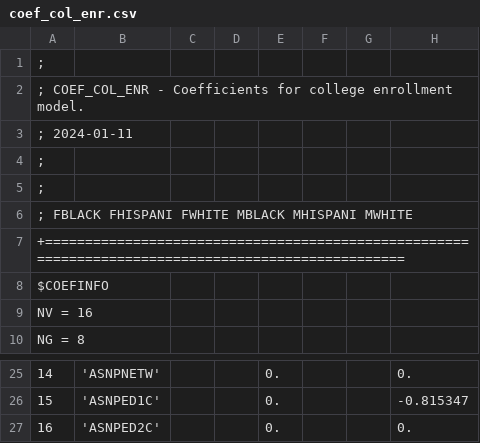
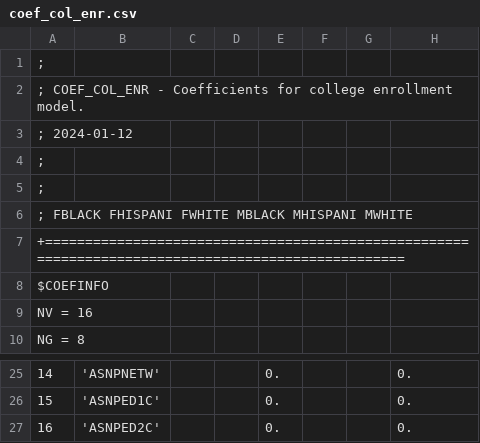
Before and after one commit to UI-Research/baby-bonds, a CSV file: coefs/coef_col_enr.csv, drawn as a sheet; only a part is shown, gaps mark what is left out; the diff covers the shown part only; the diff names each change by its address in the sheet, - before the commit and + after, or states it on an @@ line.

```diff
--- a/coefs/coef_col_enr.csv
+++ b/coefs/coef_col_enr.csv
-A3: ; 2024-01-11
+A3: ; 2024-01-12
-H26: -0.815347
+H26: 0.
```
Also changed, not shown: 10 added rows, 10 removed rows and 12 edited cells elsewhere in this file, coefs/coef_col_drop.csv, coefs/coef_col_grad.csv, 3 other files.
